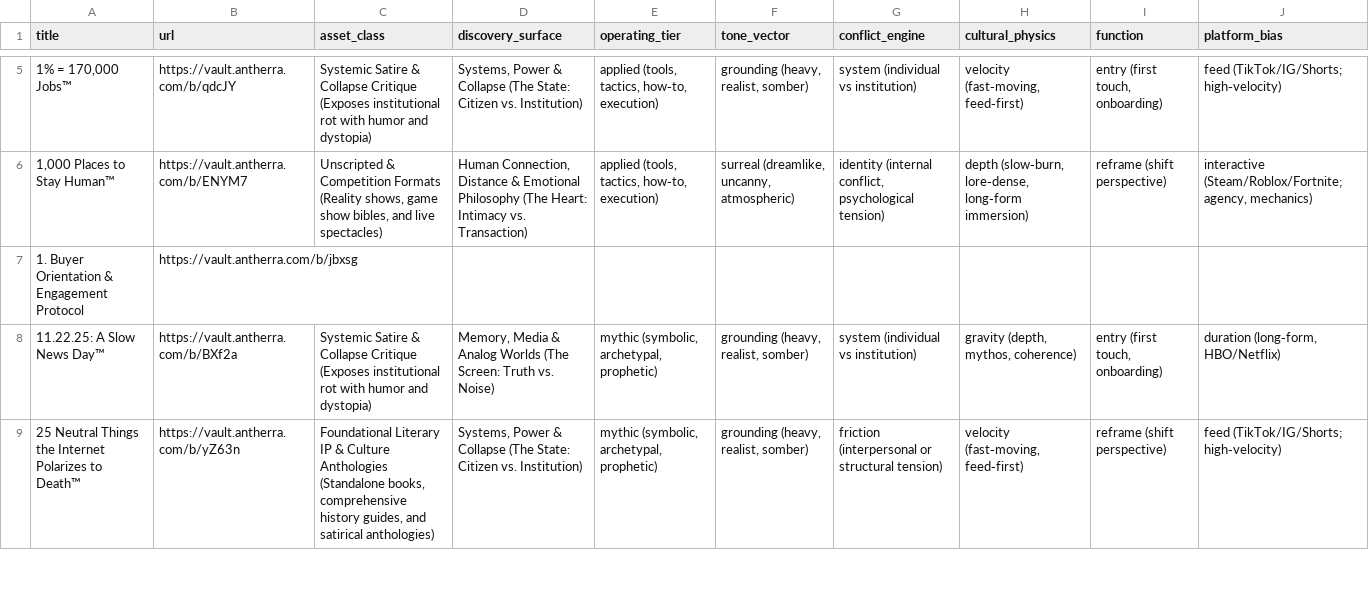
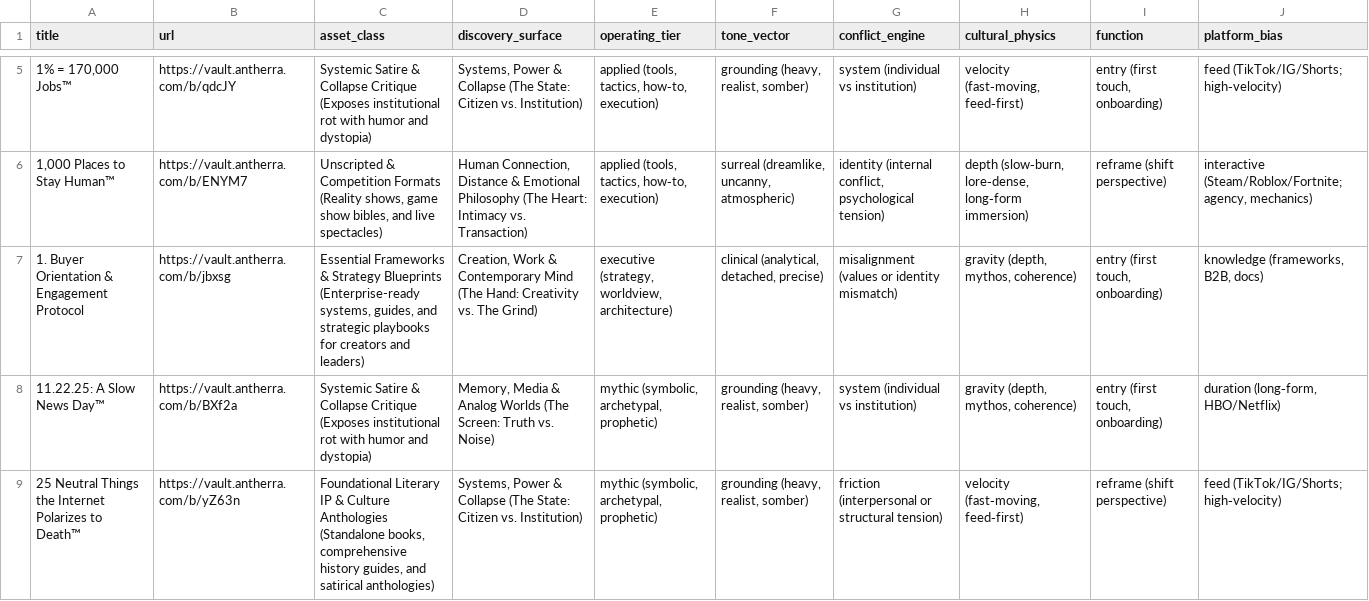
Before and after one commit to mycatalog/catalog, a CSV file: catalog.csv, drawn as a sheet; only a part is shown, gaps mark what is left out; the diff covers the shown part only; the diff names each change by its address in the sheet, - before the commit and + after, or states it on an @@ line.

```diff
--- a/catalog.csv
+++ b/catalog.csv
-C7 (asset_class): (empty)
+C7 (asset_class): Essential Frameworks & Strategy Blueprints (Enterprise-ready systems, guides, and strategic playbooks for creators and leaders)
-D7 (discovery_surface): (empty)
+D7 (discovery_surface): Creation, Work & Contemporary Mind (The Hand: Creativity vs. The Grind)
-E7 (operating_tier): (empty)
+E7 (operating_tier): executive (strategy, worldview, architecture)
-F7 (tone_vector): (empty)
+F7 (tone_vector): clinical (analytical, detached, precise)
-G7 (conflict_engine): (empty)
+G7 (conflict_engine): misalignment (values or identity mismatch)
-H7 (cultural_physics): (empty)
+H7 (cultural_physics): gravity (depth, mythos, coherence)
-I7 (function): (empty)
+I7 (function): entry (first touch, onboarding)
-J7 (platform_bias): (empty)
+J7 (platform_bias): knowledge (frameworks, B2B, docs)
```
Also changed, not shown: 6 added rows and 16 edited cells elsewhere in this file.
